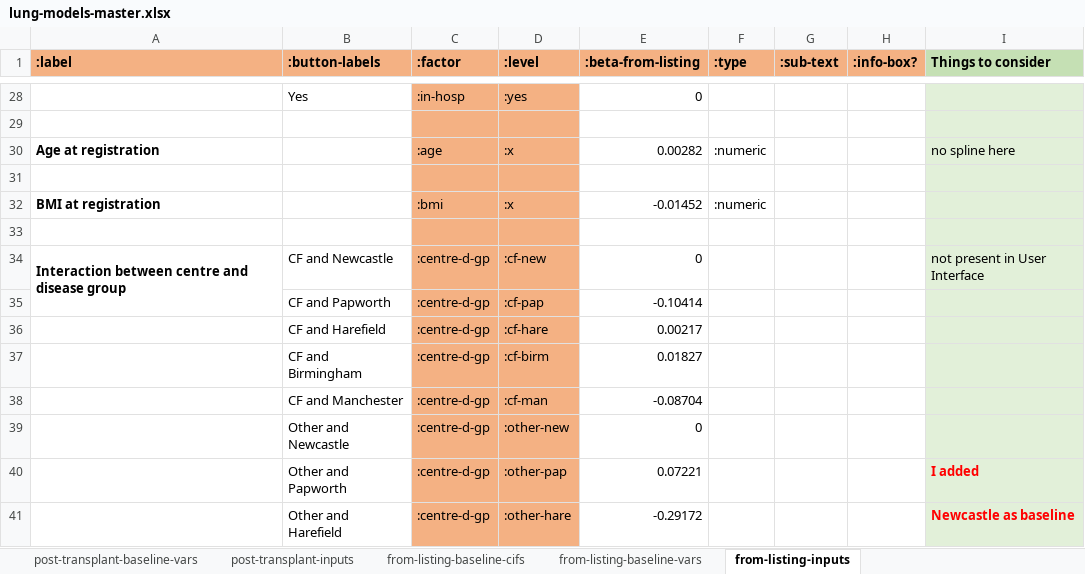
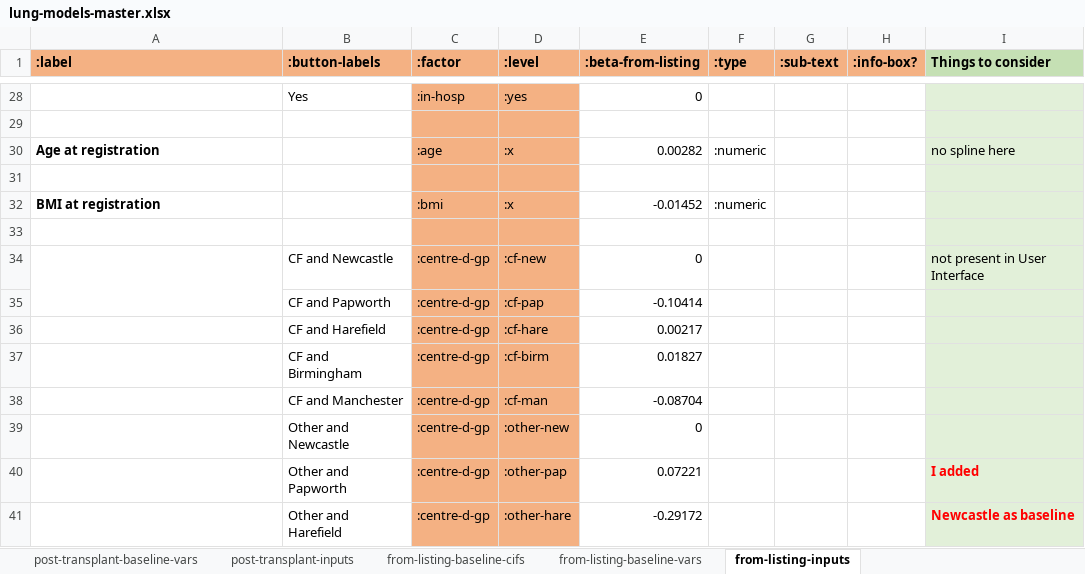
Before and after one commit to WintonCentre/kcp, an Excel workbook: data/lung-models-master.xlsx, sheet from-listing-inputs, drawn as a sheet; only a part is shown, gaps mark what is left out; values as stored, in another font and other column widths than the file's, no borders; the diff names each change by its address in the sheet, - before the commit and + after, or states it on an @@ line.

```diff
--- a/data/lung-models-master.xlsx (sheet from-listing-inputs)
+++ b/data/lung-models-master.xlsx (sheet from-listing-inputs)
-A34 (:label): Interaction between centre and disease group
+A34 (:label): (empty)
```
Also changed, not shown: sheet waiting-inputs, sheet post-transplant-inputs, 3 other files.
